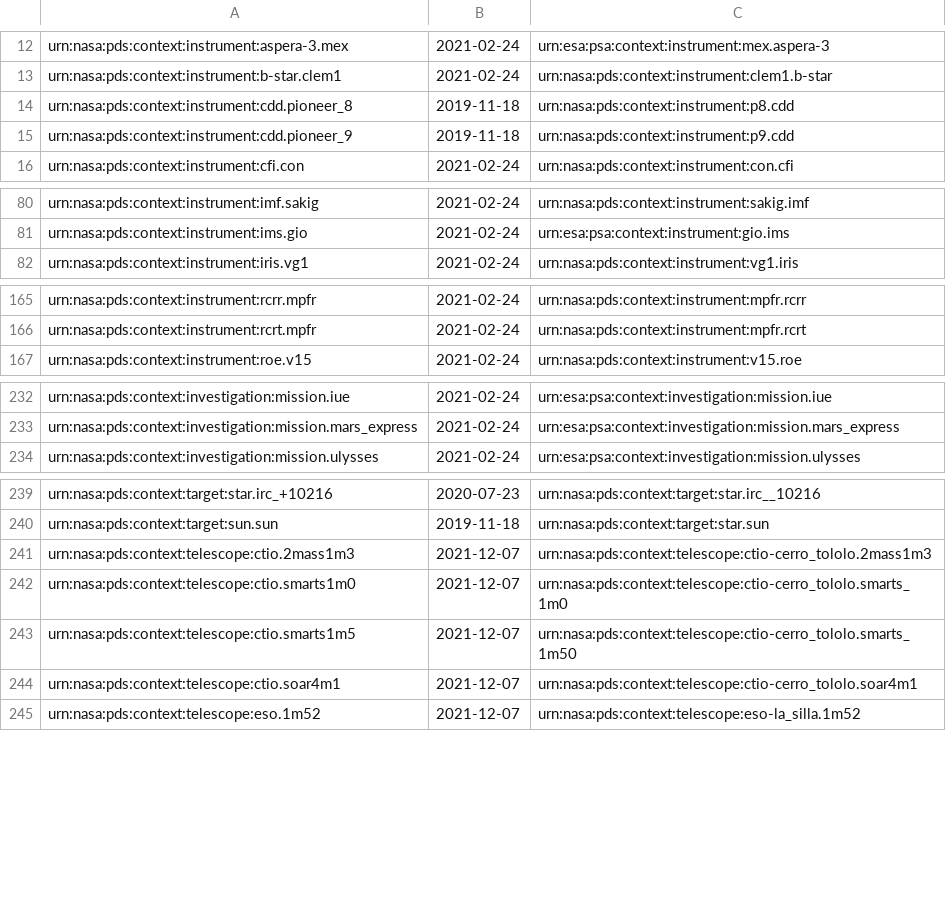
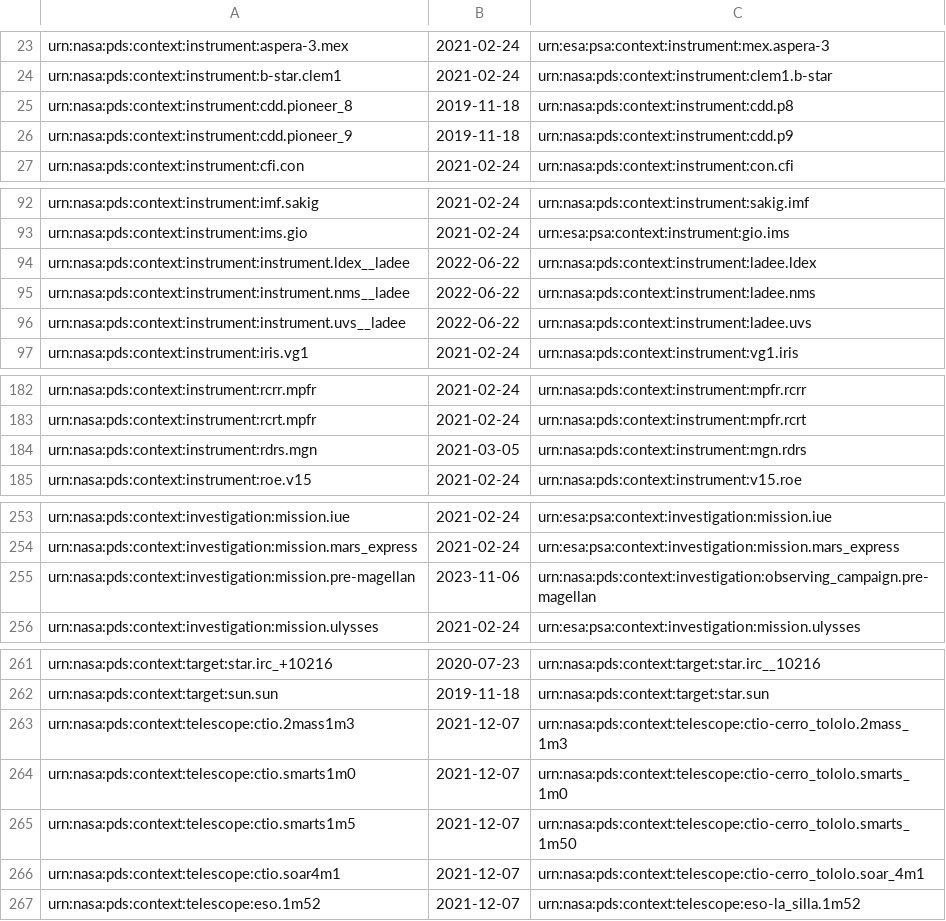
Before and after one commit to acraugh/pds4-context-products, a CSV file: data/pds4/context-pds4/miscellaneous/lids_deprecated_v1.0.csv (was data/pds4/context-pds4/miscellaneous/lids_deprecated.csv), drawn as a sheet; only a part is shown, gaps mark what is left out; the diff covers the shown part only.

```diff
--- a/data/pds4/context-pds4/miscellaneous/lids_deprecated.csv
+++ b/data/pds4/context-pds4/miscellaneous/lids_deprecated_v1.0.csv
@@ -13,4 +24,4 @@ urn:nasa:pds:context:instrument:aspera-3.mex,2021-02-24,urn:esa:psa:context:inst
 urn:nasa:pds:context:instrument:b-star.clem1,2021-02-24,urn:nasa:pds:context:instrument:clem1.b-star
-urn:nasa:pds:context:instrument:cdd.pioneer_8,2019-11-18,urn:nasa:pds:context:instrument:p8.cdd
-urn:nasa:pds:context:instrument:cdd.pioneer_9,2019-11-18,urn:nasa:pds:context:instrument:p9.cdd
+urn:nasa:pds:context:instrument:cdd.pioneer_8,2019-11-18,urn:nasa:pds:context:instrument:cdd.p8
+urn:nasa:pds:context:instrument:cdd.pioneer_9,2019-11-18,urn:nasa:pds:context:instrument:cdd.p9
 urn:nasa:pds:context:instrument:cfi.con,2021-02-24,urn:nasa:pds:context:instrument:con.cfi
@@ -81,2 +93,5 @@ urn:nasa:pds:context:instrument:imf.sakig,2021-02-24,urn:nasa:pds:context:instru
 urn:nasa:pds:context:instrument:ims.gio,2021-02-24,urn:esa:psa:context:instrument:gio.ims
+urn:nasa:pds:context:instrument:instrument.ldex__ladee,2022-06-22,urn:nasa:pds:context:instrument:ladee.ldex
+urn:nasa:pds:context:instrument:instrument.nms__ladee,2022-06-22,urn:nasa:pds:context:instrument:ladee.nms
+urn:nasa:pds:context:instrument:instrument.uvs__ladee,2022-06-22,urn:nasa:pds:context:instrument:ladee.uvs
 urn:nasa:pds:context:instrument:iris.vg1,2021-02-24,urn:nasa:pds:context:instrument:vg1.iris
@@ -166,2 +183,3 @@ urn:nasa:pds:context:instrument:rcrr.mpfr,2021-02-24,urn:nasa:pds:context:instru
 urn:nasa:pds:context:instrument:rcrt.mpfr,2021-02-24,urn:nasa:pds:context:instrument:mpfr.rcrt
+urn:nasa:pds:context:instrument:rdrs.mgn,2021-03-05,urn:nasa:pds:context:instrument:mgn.rdrs
 urn:nasa:pds:context:instrument:roe.v15,2021-02-24,urn:nasa:pds:context:instrument:v15.roe
@@ -233,2 +254,3 @@ urn:nasa:pds:context:investigation:mission.iue,2021-02-24,urn:esa:psa:context:in
 urn:nasa:pds:context:investigation:mission.mars_express,2021-02-24,urn:esa:psa:context:investigation:mission.mars_express
+urn:nasa:pds:context:investigation:mission.pre-magellan,2023-11-06,urn:nasa:pds:context:investigation:observing_campaign.pre-magellan
 urn:nasa:pds:context:investigation:mission.ulysses,2021-02-24,urn:esa:psa:context:investigation:mission.ulysses
@@ -240,6 +262,6 @@ urn:nasa:pds:context:target:star.irc_+10216,2020-07-23,urn:nasa:pds:context:targ
 urn:nasa:pds:context:target:sun.sun,2019-11-18,urn:nasa:pds:context:target:star.sun
-urn:nasa:pds:context:telescope:ctio.2mass1m3,2021-12-07,urn:nasa:pds:context:telescope:ctio-cerro_tololo.2mass1m3
+urn:nasa:pds:context:telescope:ctio.2mass1m3,2021-12-07,urn:nasa:pds:context:telescope:ctio-cerro_tololo.2mass_1m3
 urn:nasa:pds:context:telescope:ctio.smarts1m0,2021-12-07,urn:nasa:pds:context:telescope:ctio-cerro_tololo.smarts_1m0
 urn:nasa:pds:context:telescope:ctio.smarts1m5,2021-12-07,urn:nasa:pds:context:telescope:ctio-cerro_tololo.smarts_1m50
-urn:nasa:pds:context:telescope:ctio.soar4m1,2021-12-07,urn:nasa:pds:context:telescope:ctio-cerro_tololo.soar4m1
+urn:nasa:pds:context:telescope:ctio.soar4m1,2021-12-07,urn:nasa:pds:context:telescope:ctio-cerro_tololo.soar_4m1
 urn:nasa:pds:context:telescope:eso.1m52,2021-12-07,urn:nasa:pds:context:telescope:eso-la_silla.1m52
```
Also changed, not shown: 18 added rows, 2 moved rows and 7 edited cells elsewhere in this file, 1 other file.
